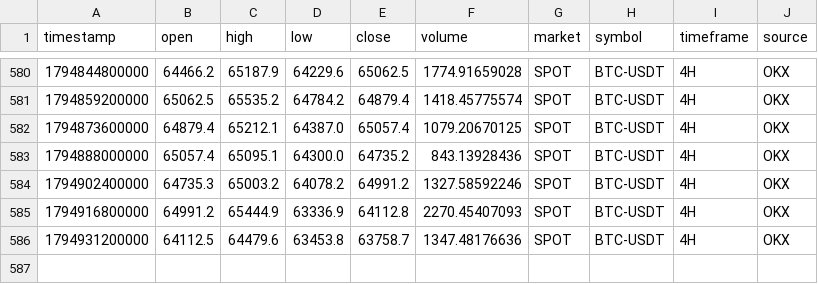
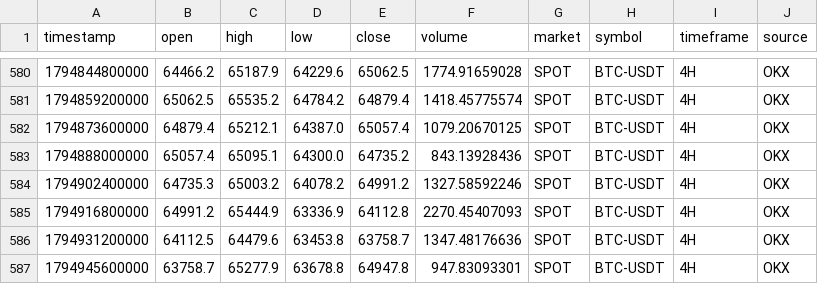
Before and after one commit to rashidhorri23-gif/ai-crypto-trading_system, a CSV file: Data/Archive/BTC_USDT_SPOT_4H.csv, drawn as a sheet; only a part is shown, gaps mark what is left out; the diff names each change by its address in the sheet, - before the commit and + after, or states it on an @@ line.

```diff
--- a/Data/Archive/BTC_USDT_SPOT_4H.csv
+++ b/Data/Archive/BTC_USDT_SPOT_4H.csv
+row 587: 1794945600000 | 63758.7 | 65277.9 | 63678.8 | 64947.8 | 947.83093301 | SPOT | BTC-USDT | 4H | OKX
```
